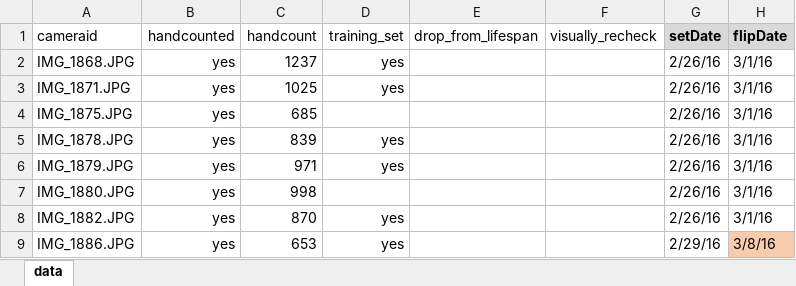
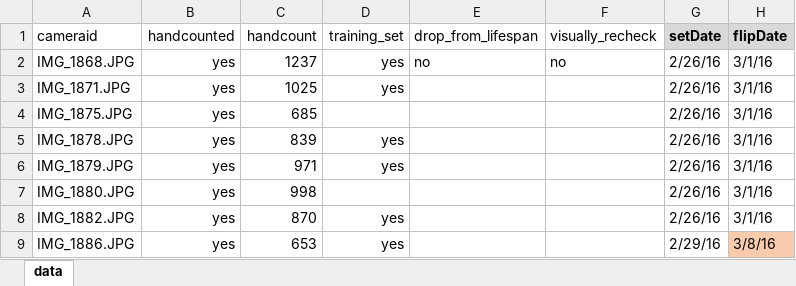
Before and after one commit to EGKingLab/h2lifespan, an Excel workbook: Data/Processed/feclife_with-image-ids.xlsx, sheet data, drawn as a sheet; only a part is shown; values as stored, in another font and other column widths than the file's, no borders; the diff names each change by its address in the sheet, - before the commit and + after, or states it on an @@ line.

Commit message:
Update feclife with image ids

```diff
--- a/Data/Processed/feclife_with-image-ids.xlsx (sheet data)
+++ b/Data/Processed/feclife_with-image-ids.xlsx (sheet data)
-E2 (drop_from_lifespan): (empty)
+E2 (drop_from_lifespan): no
-F2 (visually_recheck): (empty)
+F2 (visually_recheck): no
```
